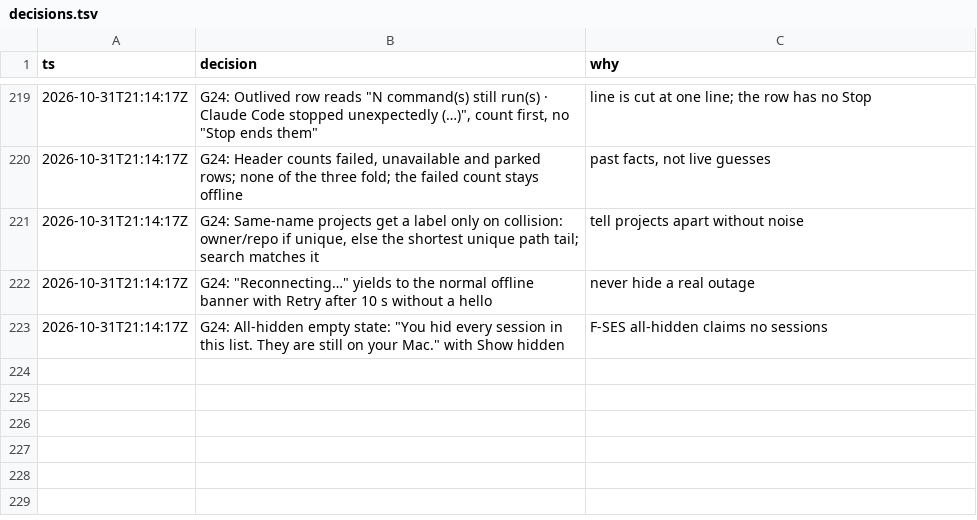
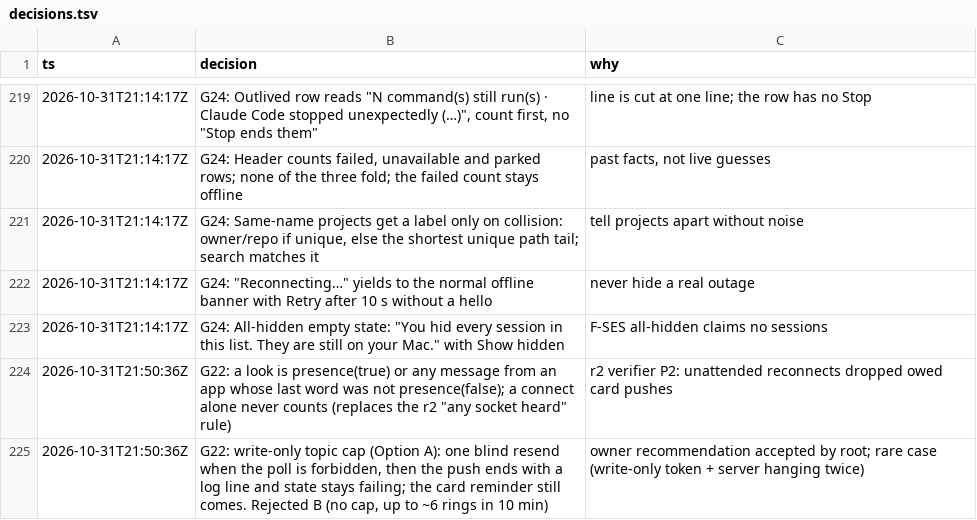
Before and after one commit to IamP5/claudio-bot, a TSV file: docs/ux-program/decisions.tsv, drawn as a sheet; only a part is shown, gaps mark what is left out; the diff names each change by its address in the sheet, - before the commit and + after, or states it on an @@ line.

```diff
--- a/docs/ux-program/decisions.tsv
+++ b/docs/ux-program/decisions.tsv
+row 224: 2026-10-31T21:50:36Z | G22: a look is presence(true) or any message from an app whose last word was not presence(false); a connect alone never counts (replaces the r2 "any socket heard" rule) | r2 verifier P2: unattended reconnects dropped owed card pushes
+row 225: 2026-10-31T21:50:36Z | G22: write-only topic cap (Option A): one blind resend when the poll is forbidden, then the push ends with a log line and state stays failing; the card reminder still comes. Rejected B (no cap, up to ~6 rings in 10 min) | owner recommendation accepted by root; rare case (write-only token + server hanging twice)
```
Also changed, not shown: docs/ux-program/agents.tsv, 1 other file.
